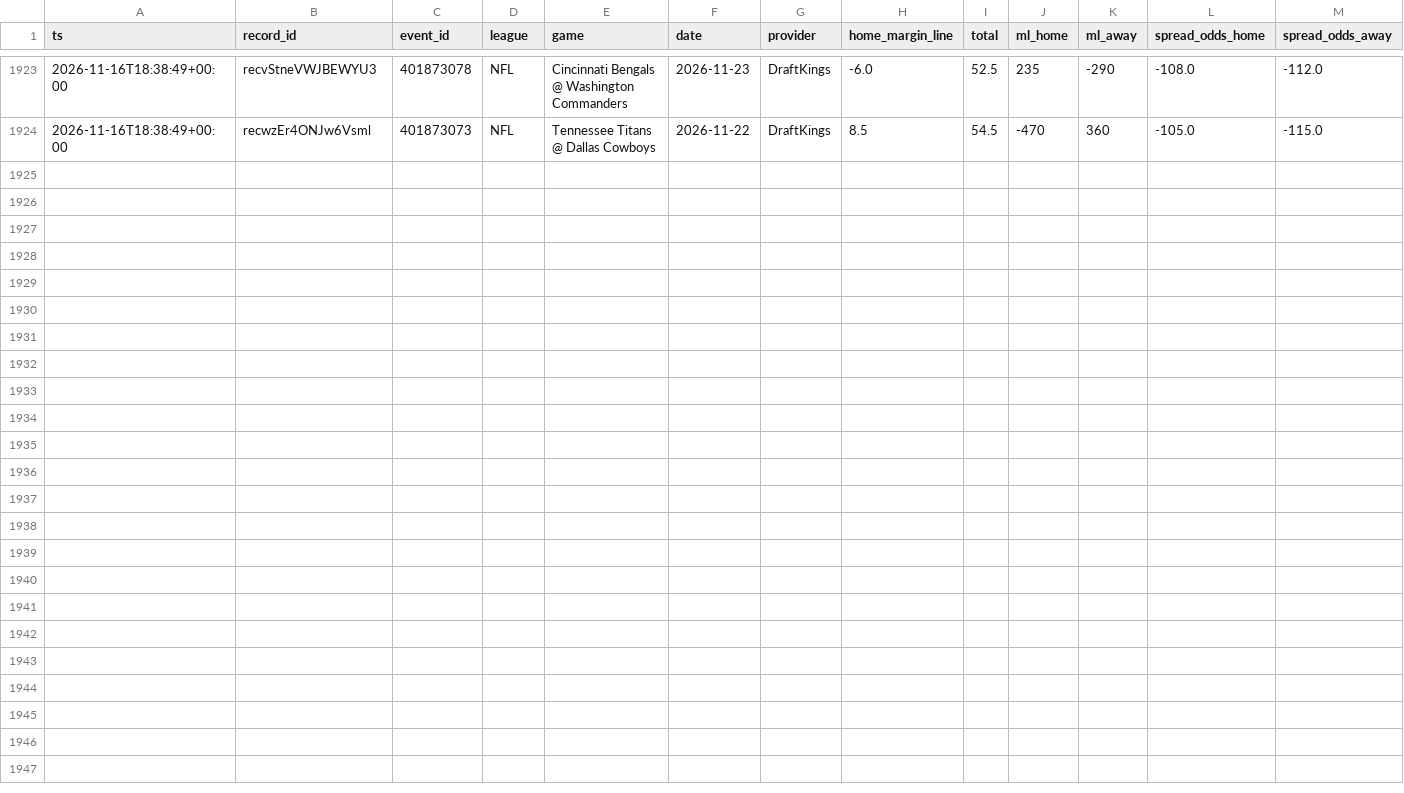
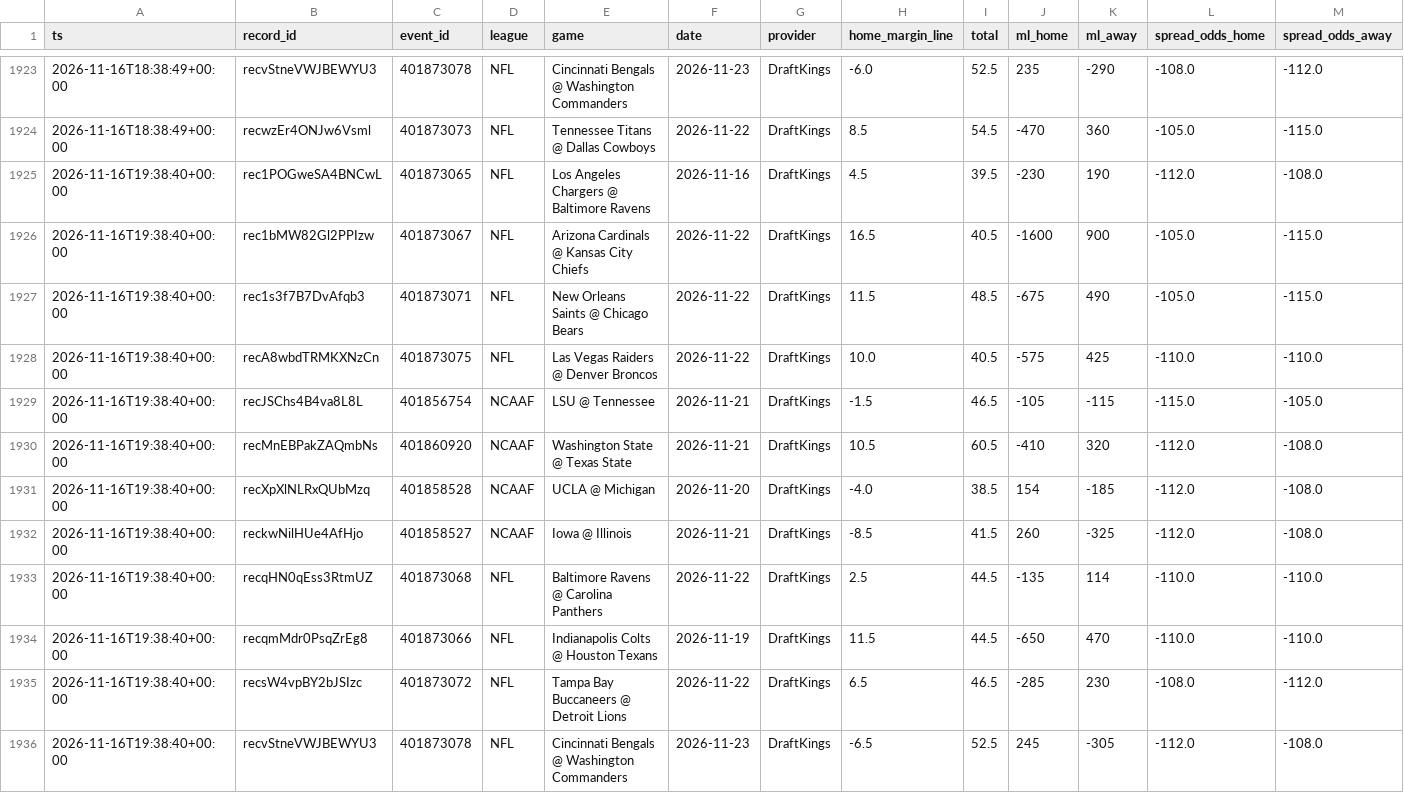
Before and after one commit to Fluff421/custom-claude-skills, a CSV file: signal-desk/intelligence/markets/lines_log.csv, drawn as a sheet; only a part is shown, gaps mark what is left out; rows hold the shown columns only; the diff names each change by its address in the sheet, - before the commit and + after, or states it on an @@ line.

Commit message:
Signal Desk snapshot 2026-11-16 (auto, readiness checked)
Co-authored-by: Perplexity <noreply@perplexity.ai>

```diff
--- a/signal-desk/intelligence/markets/lines_log.csv
+++ b/signal-desk/intelligence/markets/lines_log.csv
+row 1925: 2026-11-16T19:38:40+00:00 | rec1POGweSA4BNCwL | 401873065 | NFL | Los Angeles Chargers @ Baltimore Ravens | 2026-11-16 | DraftKings | 4.5 | 39.5 | -230 | 190 | -112.0 | -108.0
+row 1926: 2026-11-16T19:38:40+00:00 | rec1bMW82Gl2PPIzw | 401873067 | NFL | Arizona Cardinals @ Kansas City Chiefs | 2026-11-22 | DraftKings | 16.5 | 40.5 | -1600 | 900 | -105.0 | -115.0
+row 1927: 2026-11-16T19:38:40+00:00 | rec1s3f7B7DvAfqb3 | 401873071 | NFL | New Orleans Saints @ Chicago Bears | 2026-11-22 | DraftKings | 11.5 | 48.5 | -675 | 490 | -105.0 | -115.0
+row 1928: 2026-11-16T19:38:40+00:00 | recA8wbdTRMKXNzCn | 401873075 | NFL | Las Vegas Raiders @ Denver Broncos | 2026-11-22 | DraftKings | 10.0 | 40.5 | -575 | 425 | -110.0 | -110.0
+row 1929: 2026-11-16T19:38:40+00:00 | recJSChs4B4va8L8L | 401856754 | NCAAF | LSU @ Tennessee | 2026-11-21 | DraftKings | -1.5 | 46.5 | -105 | -115 | -115.0 | -105.0
+row 1930: 2026-11-16T19:38:40+00:00 | recMnEBPakZAQmbNs | 401860920 | NCAAF | Washington State @ Texas State | 2026-11-21 | DraftKings | 10.5 | 60.5 | -410 | 320 | -112.0 | -108.0
+row 1931: 2026-11-16T19:38:40+00:00 | recXpXlNLRxQUbMzq | 401858528 | NCAAF | UCLA @ Michigan | 2026-11-20 | DraftKings | -4.0 | 38.5 | 154 | -185 | -112.0 | -108.0
+row 1932: 2026-11-16T19:38:40+00:00 | reckwNilHUe4AfHjo | 401858527 | NCAAF | Iowa @ Illinois | 2026-11-21 | DraftKings | -8.5 | 41.5 | 260 | -325 | -112.0 | -108.0
+row 1933: 2026-11-16T19:38:40+00:00 | recqHN0qEss3RtmUZ | 401873068 | NFL | Baltimore Ravens @ Carolina Panthers | 2026-11-22 | DraftKings | 2.5 | 44.5 | -135 | 114 | -110.0 | -110.0
+row 1934: 2026-11-16T19:38:40+00:00 | recqmMdr0PsqZrEg8 | 401873066 | NFL | Indianapolis Colts @ Houston Texans | 2026-11-19 | DraftKings | 11.5 | 44.5 | -650 | 470 | -110.0 | -110.0
+row 1935: 2026-11-16T19:38:40+00:00 | recsW4vpBY2bJSIzc | 401873072 | NFL | Tampa Bay Buccaneers @ Detroit Lions | 2026-11-22 | DraftKings | 6.5 | 46.5 | -285 | 230 | -108.0 | -112.0
+row 1936: 2026-11-16T19:38:40+00:00 | recvStneVWJBEWYU3 | 401873078 | NFL | Cincinnati Bengals @ Washington Commanders | 2026-11-23 | DraftKings | -6.5 | 52.5 | 245 | -305 | -112.0 | -108.0
```
Also changed, not shown: signal-desk/intelligence/markets/picks_log.csv, 13 other files.
